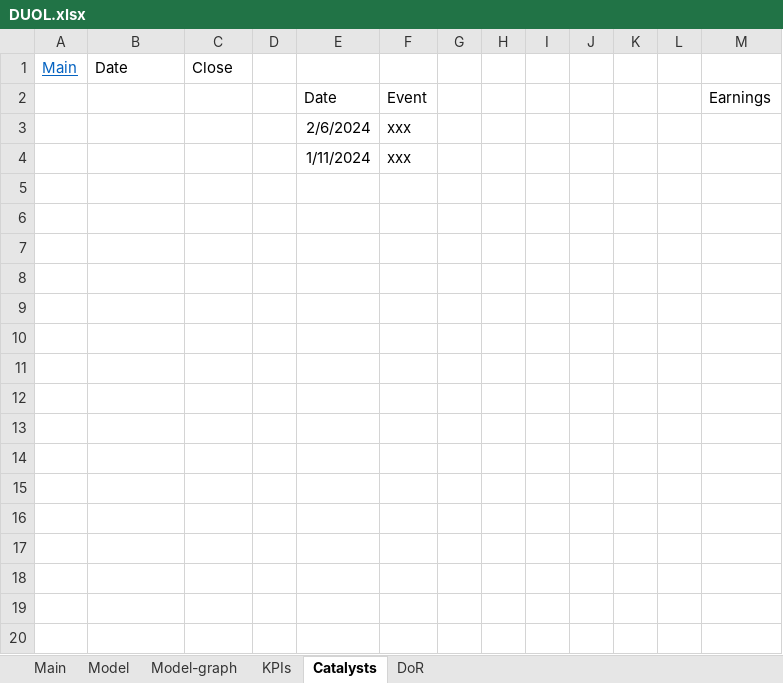
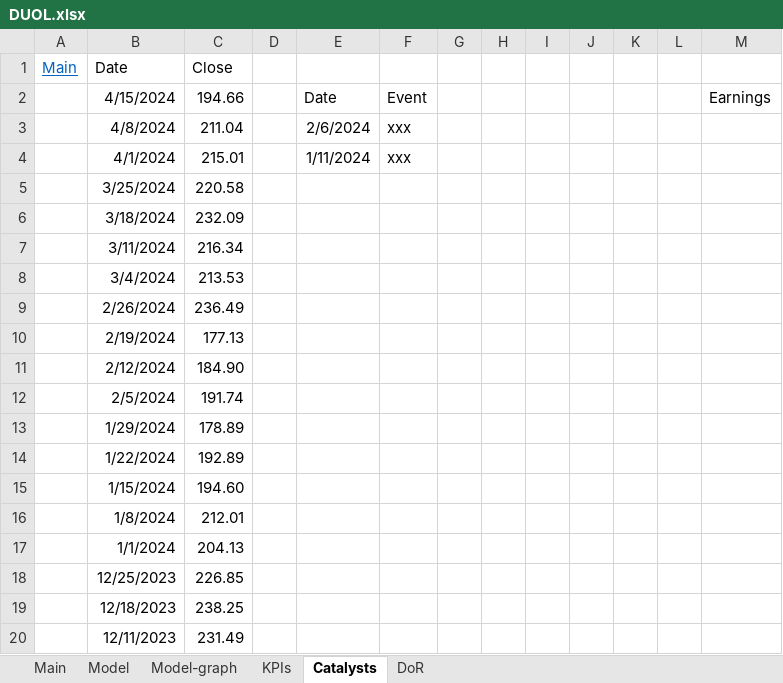
Before and after one commit to simonburghardt1/models, an Excel workbook: Business - Technology Services/DUOL.xlsx, sheet Catalysts, drawn as a sheet; only a part is shown; values as stored, in another font and other column widths than the file's, no borders; charts and pictures not drawn; the diff covers the shown part only; the diff names each change by its address in the sheet, - before the commit and + after, or states it on an @@ line.

```diff
--- a/Business - Technology Services/DUOL.xlsx (sheet Catalysts)
+++ b/Business - Technology Services/DUOL.xlsx (sheet Catalysts)
-B2 (Date): (empty)
+B2 (Date): 4/15/2024
-C2 (Close): (empty)
+C2 (Close): 194.66
-B3 (Date): (empty)
+B3 (Date): 4/8/2024
-C3 (Close): (empty)
+C3 (Close): 211.04
-B4 (Date): (empty)
+B4 (Date): 4/1/2024
-C4 (Close): (empty)
+C4 (Close): 215.01
+row 5:  | 3/25/2024 | 220.58
+row 6:  | 3/18/2024 | 232.09
+row 7:  | 3/11/2024 | 216.34
+row 8:  | 3/4/2024 | 213.53
+row 9:  | 2/26/2024 | 236.49
+row 10:  | 2/19/2024 | 177.13
+row 11:  | 2/12/2024 | 184.90
+row 12:  | 2/5/2024 | 191.74
+row 13:  | 1/29/2024 | 178.89
+row 14:  | 1/22/2024 | 192.89
+row 15:  | 1/15/2024 | 194.60
+row 16:  | 1/8/2024 | 212.01
+row 17:  | 1/1/2024 | 204.13
+row 18:  | 12/25/2023 | 226.85
+row 19:  | 12/18/2023 | 238.25
+row 20:  | 12/11/2023 | 231.49
```
Also changed, not shown: 124 added rows elsewhere in this sheet, sheet DoR, sheet Main, sheet Model, charts or pictures, Gaming/MLCO.xlsx, 3 other files.
